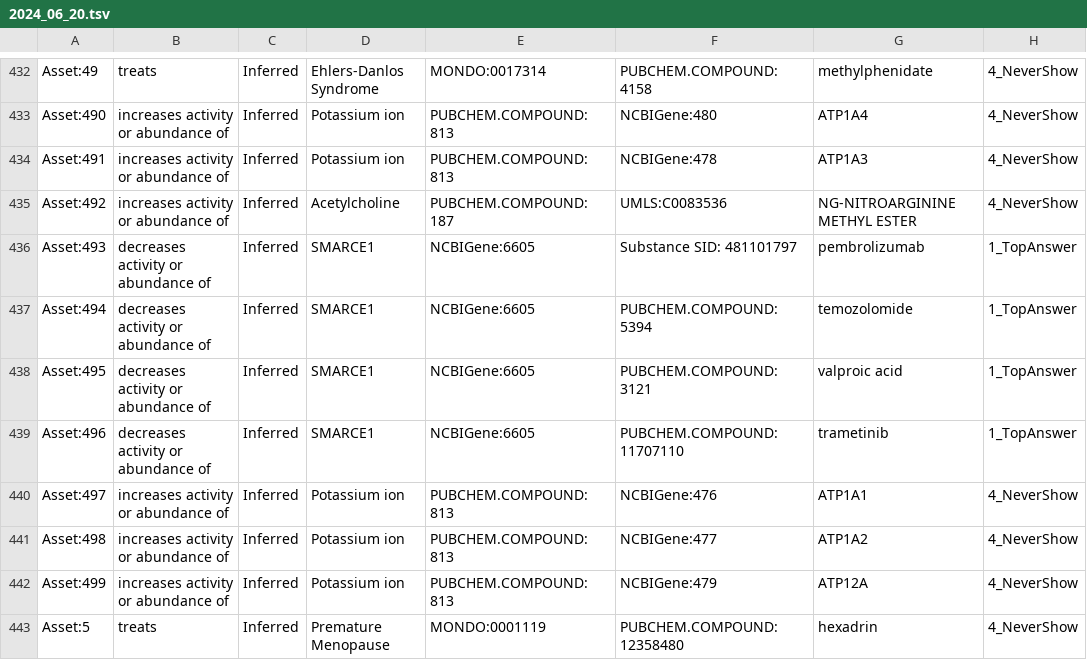
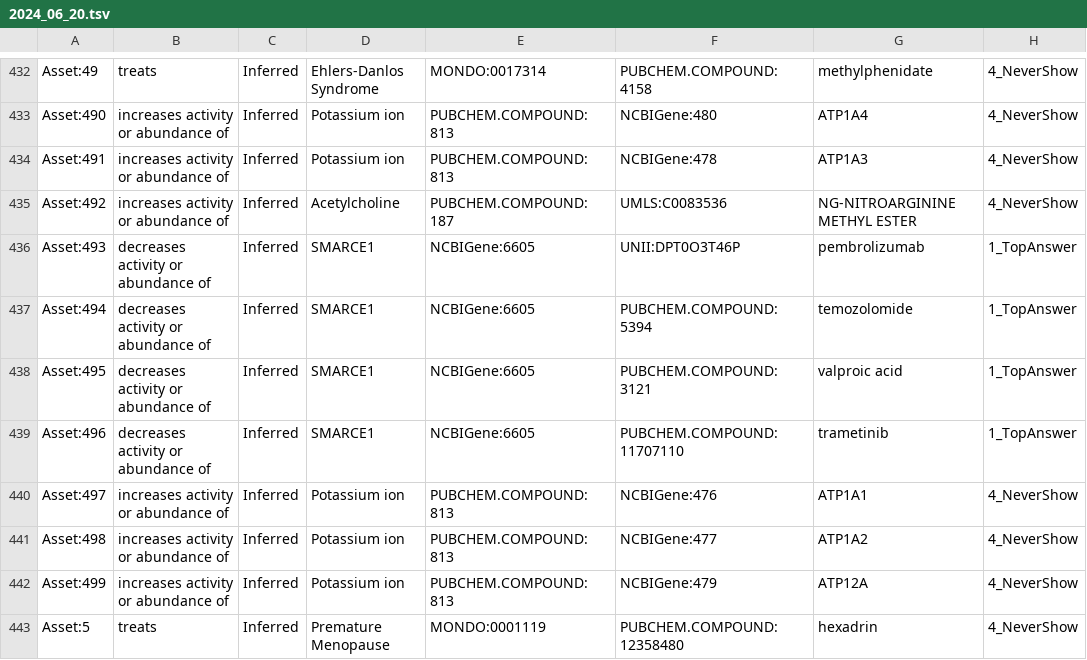
Before and after one commit to NCATSTranslator/Tests, a TSV file: test_generators/asset_backups/2024_06_20.tsv, drawn as a sheet; only a part is shown, gaps mark what is left out; the diff names each change by its address in the sheet, - before the commit and + after, or states it on an @@ line.

```diff
--- a/test_generators/asset_backups/2024_06_20.tsv
+++ b/test_generators/asset_backups/2024_06_20.tsv
-F436: Substance SID: 481101797
+F436: UNII:DPT0O3T46P
```
Also changed, not shown: 10 other files.
